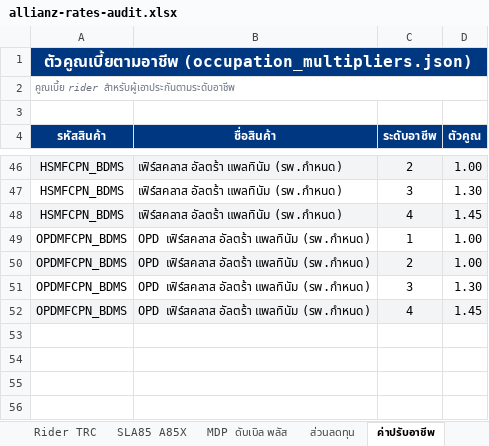
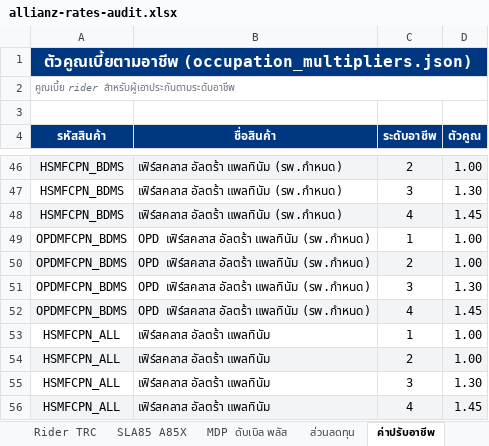
Before and after one commit to njiraaroon-max/financial-freedom-calc, an Excel workbook: allianz-rates-audit.xlsx, sheet ค่าปรับอาชีพ, drawn as a sheet; only a part is shown, gaps mark what is left out; values as stored, in another font and other column widths than the file's, no borders; the diff names each change by its address in the sheet, - before the commit and + after, or states it on an @@ line.

```diff
--- a/allianz-rates-audit.xlsx (sheet ค่าปรับอาชีพ)
+++ b/allianz-rates-audit.xlsx (sheet ค่าปรับอาชีพ)
+row 53: HSMFCPN_ALL | เฟิร์สคลาส อัลตร้า แพลทินัม | 1 | 1.00
+row 54: HSMFCPN_ALL | เฟิร์สคลาส อัลตร้า แพลทินัม | 2 | 1.00
+row 55: HSMFCPN_ALL | เฟิร์สคลาส อัลตร้า แพลทินัม | 3 | 1.30
+row 56: HSMFCPN_ALL | เฟิร์สคลาส อัลตร้า แพลทินัม | 4 | 1.45
```
Also changed, not shown: sheet ภาพรวม, sheet สินค้าทั้งหมด, other sheet tabs, 5 other files.
